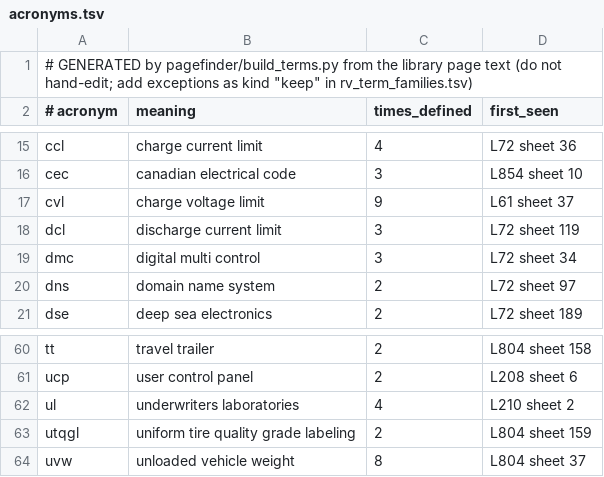
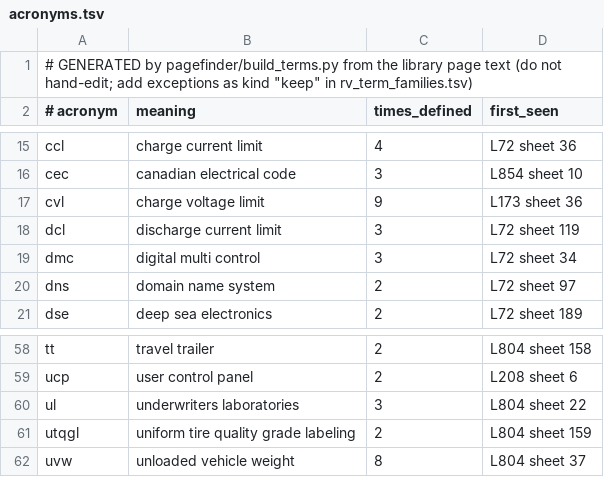
Before and after one commit to nwmschase/TECHTRACK, a TSV file: pagefinder/terms/acronyms.tsv, drawn as a sheet; only a part is shown, gaps mark what is left out; the diff covers the shown part only.

Commit message:
Search word-list builder reads only searchable pages (readiness #26, 2026-10-31)
pagefinder/build_terms.py learned word forms, compounds and acronyms from every index page, so removed, set-aside,
retired, excluded, duplicate and no-text manuals and page_exclude sheets (French/Spanish pages, ad inserts) taught it
words (LOAD-PLAN risk 10). New searchable_docs/searchable_pages use the search.Library rules: index status 'active'
with pages, then doc_fixes exclude / duplicate_of on top, then page_exclude sheets dropped. Reads 8,612 of 10,812
index pages (761 docs). Prints what it read and skipped; --doc-fixes for tests.

Terms rebuilt from the shipped index: word_forms 2,057 -> 2,002, compounds 216 -> 195, acronyms 64 -> 62; nothing
added. Removed: French words from excluded pages (annulation, acceptation, affectation, exploitation), OCR junk
(onionion, inted, naged, rawing), run-together words (componenttag, leftrear, waypigtail, weekend, dis engages).
rv_term_families.tsv: + family 'hydraulic power unit | hpu' (the HPU acronym was only defined twice in the set-aside
L35 flat-rate chart; L761 s9 defines it once in a searchable manual); + keep 'fabrication | mined' (with fewer pages
their generated bases would become fabric / min).

Checks (offline, vs 1b4ba30): pytest 375 -> 382 passed, 1 skipped (+7 new tests: tests/test_build_terms_searchable_2026_10_31.py,
including parity with search.Library on the shipped index). 28 jobs 25/21/12 off, 24/21/13 on, identical lines;
35 follow-ups 34/35 off and on, identical; search_pages 126 queries hit@3 76, hit@10 98, identical top 10s;
picture-term test: one rank-10 swap (Girard Nova II 'photo of the part', L402 p29 -> p11; 'keyhole' no longer split).

```diff
--- a/pagefinder/terms/acronyms.tsv
+++ b/pagefinder/terms/acronyms.tsv
@@ -16,3 +16,3 @@ ccl	charge current limit	4	L72 sheet 36
 cec	canadian electrical code	3	L854 sheet 10
-cvl	charge voltage limit	9	L61 sheet 37
+cvl	charge voltage limit	9	L173 sheet 36
 dcl	discharge current limit	3	L72 sheet 119
@@ -61,3 +59,3 @@ tt	travel trailer	2	L804 sheet 158
 ucp	user control panel	2	L208 sheet 6
-ul	underwriters laboratories	4	L210 sheet 2
+ul	underwriters laboratories	3	L804 sheet 22
 utqgl	uniform tire quality grade labeling	2	L804 sheet 159
```
Also changed, not shown: 2 removed rows and 10 edited cells elsewhere in this file, pagefinder/terms/compounds.tsv, pagefinder/terms/rv_term_families.tsv, 3 other files.
